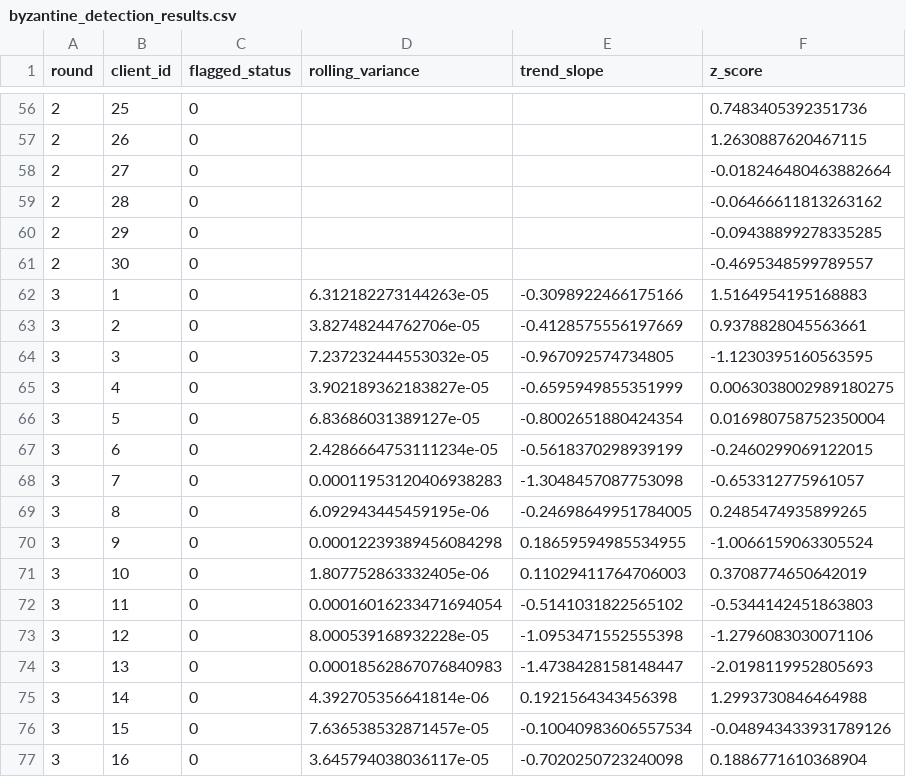
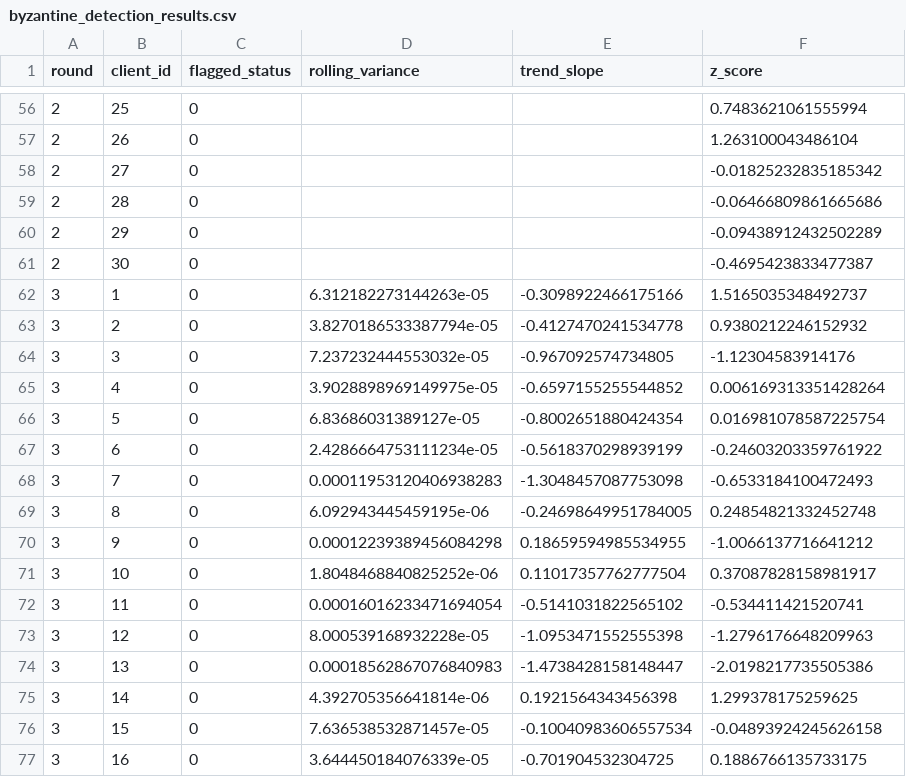
Before and after one commit to nav-yeah/Shapley-FL, a CSV file: byzantine_detection_results.csv, drawn as a sheet; only a part is shown, gaps mark what is left out; the diff covers the shown part only.

```diff
--- a/byzantine_detection_results.csv
+++ b/byzantine_detection_results.csv
@@ -56,22 +56,22 @@ round,client_id,flagged_status,rolling_variance,trend_slope,z_score
-2,25,0,,,0.7483405392351736
-2,26,0,,,1.2630887620467115
-2,27,0,,,-0.018246480463882664
-2,28,0,,,-0.06466611813263162
-2,29,0,,,-0.09438899278335285
-2,30,0,,,-0.4695348599789557
-3,1,0,6.312182273144263e-05,-0.3098922466175166,1.5164954195168883
-3,2,0,3.82748244762706e-05,-0.4128575556197669,0.9378828045563661
-3,3,0,7.237232444553032e-05,-0.967092574734805,-1.1230395160563595
-3,4,0,3.902189362183827e-05,-0.6595949855351999,0.0063038002989180275
-3,5,0,6.83686031389127e-05,-0.8002651880424354,0.016980758752350004
-3,6,0,2.4286664753111234e-05,-0.5618370298939199,-0.2460299069122015
-3,7,0,0.00011953120406938283,-1.3048457087753098,-0.653312775961057
-3,8,0,6.092943445459195e-06,-0.24698649951784005,0.2485474935899265
-3,9,0,0.00012239389456084298,0.18659594985534955,-1.0066159063305524
-3,10,0,1.807752863332405e-06,0.11029411764706003,0.3708774650642019
-3,11,0,0.00016016233471694054,-0.5141031822565102,-0.5344142451863803
-3,12,0,8.000539168932228e-05,-1.0953471552555398,-1.2796083030071106
-3,13,0,0.00018562867076840983,-1.4738428158148447,-2.0198119952805693
-3,14,0,4.392705356641814e-06,0.1921564343456398,1.2993730846464988
-3,15,0,7.636538532871457e-05,-0.10040983606557534,-0.048943433931789126
-3,16,0,3.645794038036117e-05,-0.7020250723240098,0.1886771610368904
+2,25,0,,,0.7483621061555994
+2,26,0,,,1.263100043486104
+2,27,0,,,-0.01825232835185342
+2,28,0,,,-0.06466809861665686
+2,29,0,,,-0.09438912432502289
+2,30,0,,,-0.4695423833477387
+3,1,0,6.312182273144263e-05,-0.3098922466175166,1.5165035348492737
+3,2,0,3.8270186533387794e-05,-0.4127470241534778,0.9380212246152932
+3,3,0,7.237232444553032e-05,-0.967092574734805,-1.12304583914176
+3,4,0,3.9028898969149975e-05,-0.6597155255544852,0.006169313351428264
+3,5,0,6.83686031389127e-05,-0.8002651880424354,0.016981078587225754
+3,6,0,2.4286664753111234e-05,-0.5618370298939199,-0.24603203359761922
+3,7,0,0.00011953120406938283,-1.3048457087753098,-0.6533184100472493
+3,8,0,6.092943445459195e-06,-0.24698649951784005,0.24854821332452748
+3,9,0,0.00012239389456084298,0.18659594985534955,-1.0066137716641212
+3,10,0,1.8048468840825252e-06,0.11017357762777504,0.37087828158981917
+3,11,0,0.00016016233471694054,-0.5141031822565102,-0.534411421520741
+3,12,0,8.000539168932228e-05,-1.0953471552555398,-1.2796176648209963
+3,13,0,0.00018562867076840983,-1.4738428158148447,-2.0198217735505386
+3,14,0,4.392705356641814e-06,0.1921564343456398,1.299378175259625
+3,15,0,7.636538532871457e-05,-0.10040983606557534,-0.04893924245626158
+3,16,0,3.644450184076339e-05,-0.701904532304725,0.1886766135733175
```
Also changed, not shown: 116 edited cells elsewhere in this file, 17 other files.
